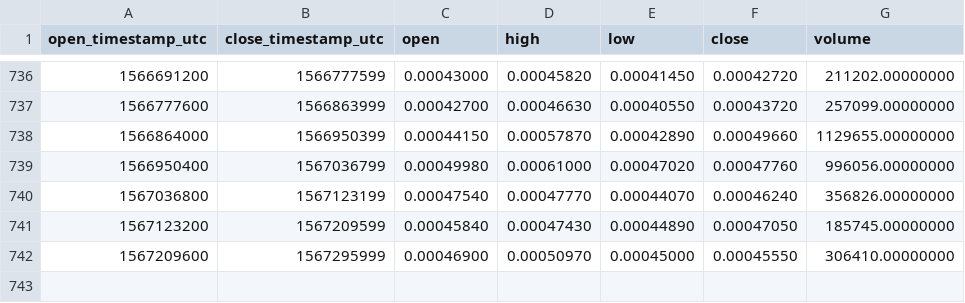
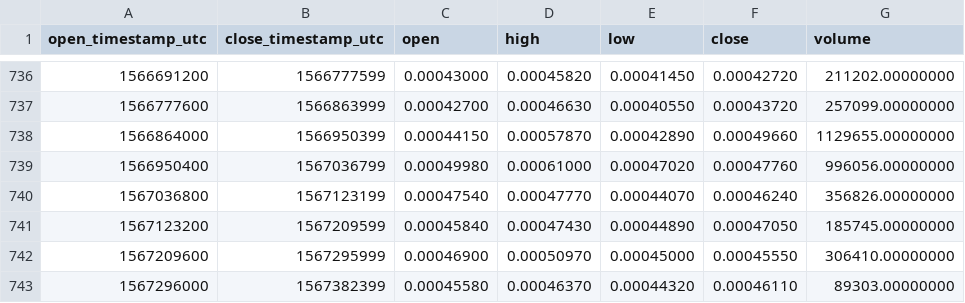
Before and after one commit to cryptobigbro/binance-OAXETH, a CSV file: binance-OAXETH-1d.csv, drawn as a sheet; only a part is shown, gaps mark what is left out.

Commit message:
Update OHLCV data.

```diff
--- a/binance-OAXETH-1d.csv
+++ b/binance-OAXETH-1d.csv
@@ -742 +742,2 @@ open_timestamp_utc,close_timestamp_utc,open,high,low,close,volume
 1567209600,1567295999,0.00046900,0.00050970,0.00045000,0.00045550,306410.00000000
+1567296000,1567382399,0.00045580,0.00046370,0.00044320,0.00046110,89303.00000000
```
Also changed, not shown: 1 other file.
